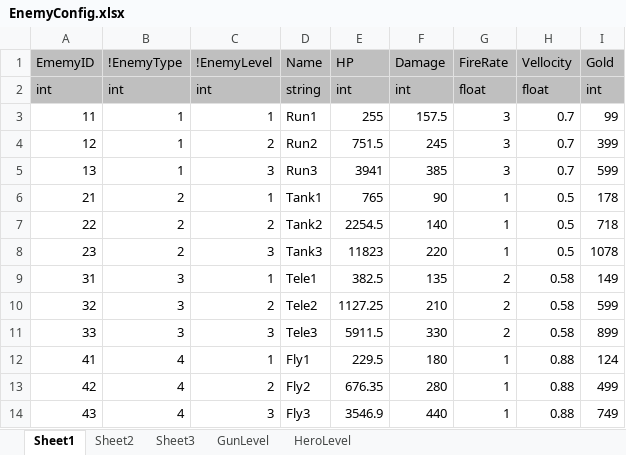
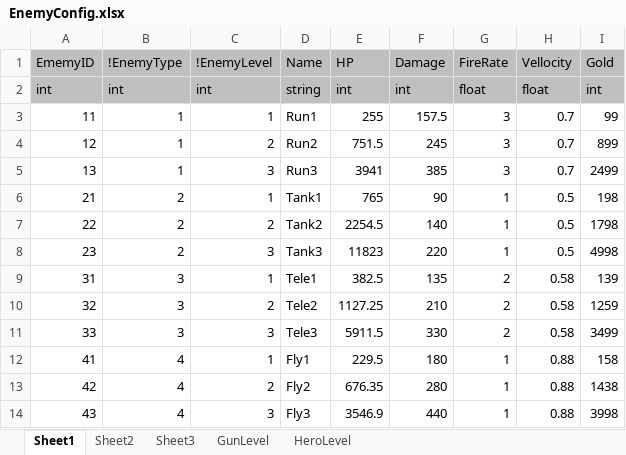
Before and after one commit to FukyVer2/Hero-Cowboy, an Excel workbook: Data/EnemyConfig.xlsx, sheet Sheet1, drawn as a sheet; values as stored, in another font and other column widths than the file's, no borders; the diff names each change by its address in the sheet, - before the commit and + after, or states it on an @@ line.

```diff
--- a/Data/EnemyConfig.xlsx (sheet Sheet1)
+++ b/Data/EnemyConfig.xlsx (sheet Sheet1)
-I4 (Gold): 399
+I4 (Gold): 899
-I5 (Gold): 599
+I5 (Gold): 2499
-I6 (Gold): 178
+I6 (Gold): 198
-I7 (Gold): 718
+I7 (Gold): 1798
-I8 (Gold): 1078
+I8 (Gold): 4998
-I9 (Gold): 149
+I9 (Gold): 139
-I10 (Gold): 599
+I10 (Gold): 1259
-I11 (Gold): 899
+I11 (Gold): 3499
-I12 (Gold): 124
+I12 (Gold): 158
-I13 (Gold): 499
+I13 (Gold): 1438
-I14 (Gold): 749
+I14 (Gold): 3998
```
Also changed, not shown: sheet Sheet2, sheet Sheet3, Data/GunDataConfig.xlsx, Data/GunLevelConfig.xlsx, 7 other files.
